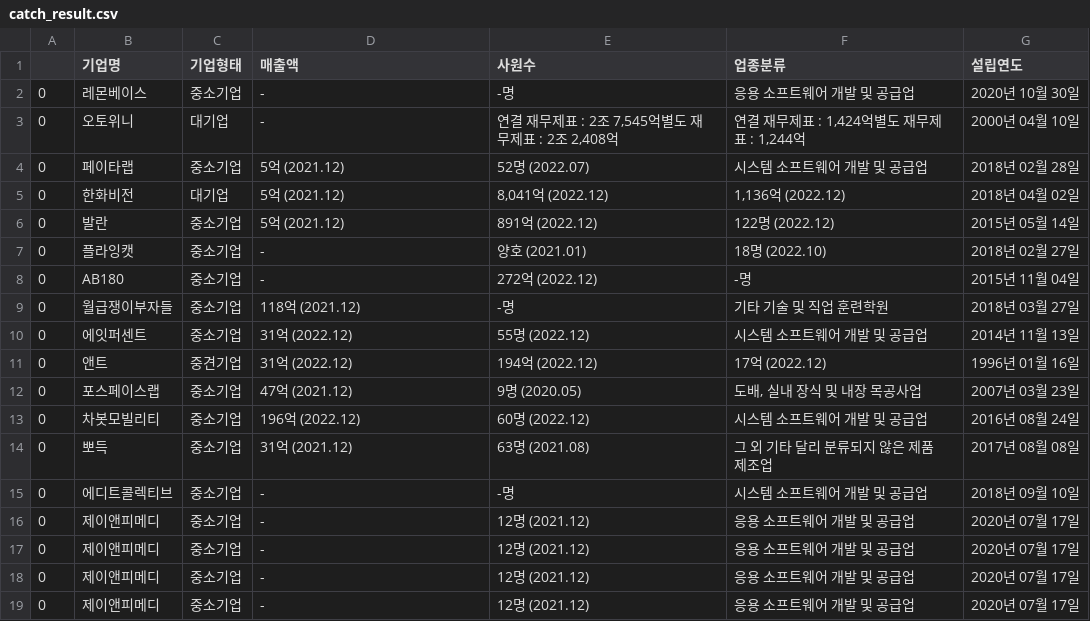
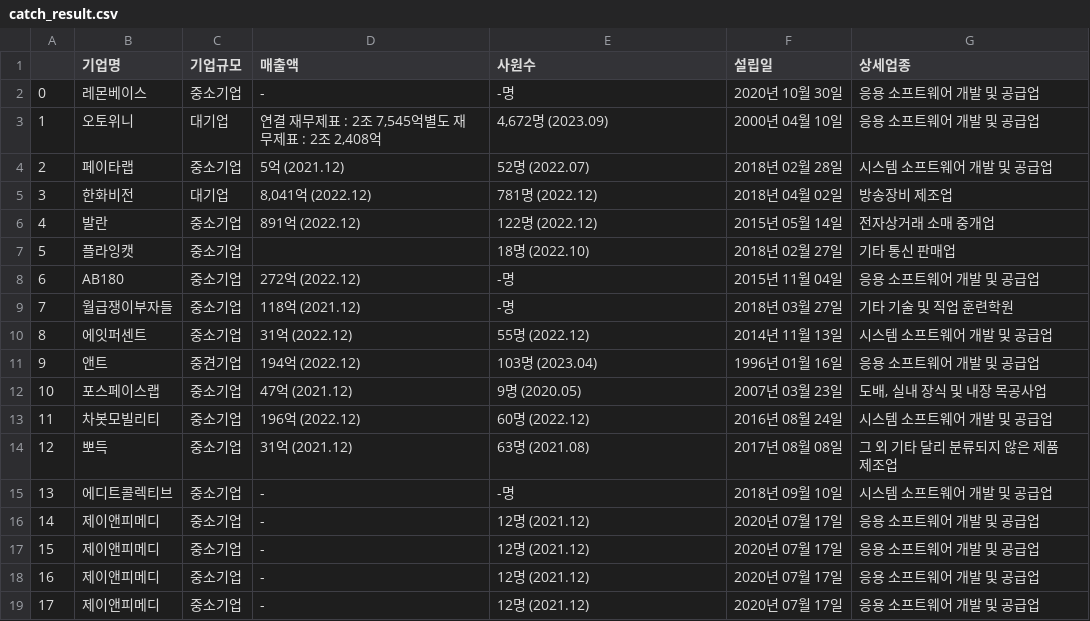
Before and after one commit to Pepi10/b7_Crawling, a CSV file: 이주복/크롤링 프로그램/catch_result.csv, drawn as a sheet; only a part is shown; removed rows and columns are numbered as before the commit, all else as after; the diff covers the shown part only; the diff names each change by its address in the sheet, - before the commit and + after, or states it on an @@ line.

```diff
--- a/이주복/크롤링 프로그램/catch_result.csv
+++ b/이주복/크롤링 프로그램/catch_result.csv
-column F (업종분류), rows 2-19: 응용 소프트웨어 개발 및 공급업 | 연결 재무제표 : 1,424억별도 재무제표 : 1,244억 | 시스템 소프트웨어 개발 및 공급업 | 1,136억 (2022.12) | 122명 (2022.12) | 18명 (2022.10) | -명 | 기타 기술 및 직업 훈련학원 | 시스템 소프트웨어 개발 및 공급업 | 17억 (2022.12) | 도배, 실내 장식 및 내장 목공사업 | 시스템 소프트웨어 개발 및 공급업 | 그 외 기타 달리 분류되지 않은 제품 제조업 | 시스템 소프트웨어 개발 및 공급업 | 응용 소프트웨어 개발 및 공급업 | 응용 소프트웨어 개발 및 공급업 | 응용 소프트웨어 개발 및 공급업 | 응용 소프트웨어 개발 및 공급업
+column G (상세업종), rows 2-19: 응용 소프트웨어 개발 및 공급업 | 응용 소프트웨어 개발 및 공급업 | 시스템 소프트웨어 개발 및 공급업 | 방송장비 제조업 | 전자상거래 소매 중개업 | 기타 통신 판매업 | 응용 소프트웨어 개발 및 공급업 | 기타 기술 및 직업 훈련학원 | 시스템 소프트웨어 개발 및 공급업 | 응용 소프트웨어 개발 및 공급업 | 도배, 실내 장식 및 내장 목공사업 | 시스템 소프트웨어 개발 및 공급업 | 그 외 기타 달리 분류되지 않은 제품 제조업 | 시스템 소프트웨어 개발 및 공급업 | 응용 소프트웨어 개발 및 공급업 | 응용 소프트웨어 개발 및 공급업 | 응용 소프트웨어 개발 및 공급업 | 응용 소프트웨어 개발 및 공급업
-C1: 기업형태
+C1: 기업규모
-F1: 설립연도
+F1: 설립일
-A3: 0
+A3: 1
-D3 (매출액): -
+D3 (매출액): 연결 재무제표 : 2조 7,545억별도 재무제표 : 2조 2,408억
-E3 (사원수): 연결 재무제표 : 2조 7,545억별도 재무제표 : 2조 2,408억
+E3 (사원수): 4,672명 (2023.09)
-A4: 0
+A4: 2
-A5: 0
+A5: 3
-D5 (매출액): 5억 (2021.12)
+D5 (매출액): 8,041억 (2022.12)
-E5 (사원수): 8,041억 (2022.12)
+E5 (사원수): 781명 (2022.12)
-A6: 0
+A6: 4
-D6 (매출액): 5억 (2021.12)
+D6 (매출액): 891억 (2022.12)
-E6 (사원수): 891억 (2022.12)
+E6 (사원수): 122명 (2022.12)
-A7: 0
+A7: 5
-D7 (매출액): -
+D7 (매출액): (empty)
-E7 (사원수): 양호 (2021.01)
+E7 (사원수): 18명 (2022.10)
-A8: 0
+A8: 6
-D8 (매출액): -
+D8 (매출액): 272억 (2022.12)
-E8 (사원수): 272억 (2022.12)
+E8 (사원수): -명
-A9: 0
+A9: 7
-A10: 0
+A10: 8
-A11: 0
+A11: 9
-D11 (매출액): 31억 (2022.12)
+D11 (매출액): 194억 (2022.12)
-E11 (사원수): 194억 (2022.12)
+E11 (사원수): 103명 (2023.04)
-A12: 0
+A12: 10
-A13: 0
+A13: 11
-A14: 0
+A14: 12
-A15: 0
+A15: 13
-A16: 0
+A16: 14
-A17: 0
+A17: 15
-A18: 0
+A18: 16
-A19: 0
+A19: 17
```
Also changed, not shown: 23 edited cells elsewhere in this file, 3 other files.
